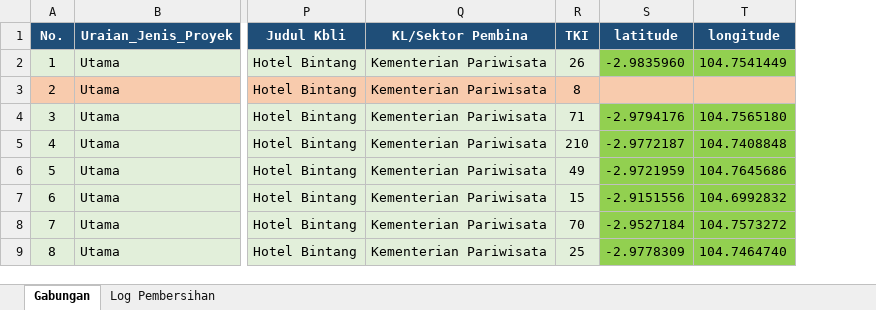
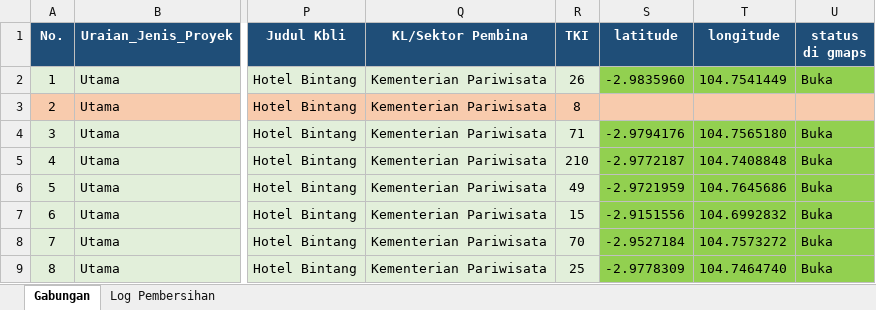
Before and after one commit to MDavaPrayoga/Pemetaan-Usaha-Pariwisata, an Excel workbook: Final Data Terupdate.xlsx, sheet Gabungan, drawn as a sheet; only a part is shown, gaps mark what is left out; values as stored, in another font and other column widths than the file's, no borders; the diff names each change by its address in the sheet, - before the commit and + after, or states it on an @@ line.

Commit message:
feat: sinkronisasi 21 kolom atribut OSS, status operasional gmaps, dan skema INT(11) ramah sidang

```diff
--- a/Final Data Terupdate.xlsx (sheet Gabungan)
+++ b/Final Data Terupdate.xlsx (sheet Gabungan)
+column U (status di gmaps), rows 2-9: Buka |  | Buka | Buka | Buka | Buka | Buka | Buka
```
Also changed, not shown: 8 other files.
